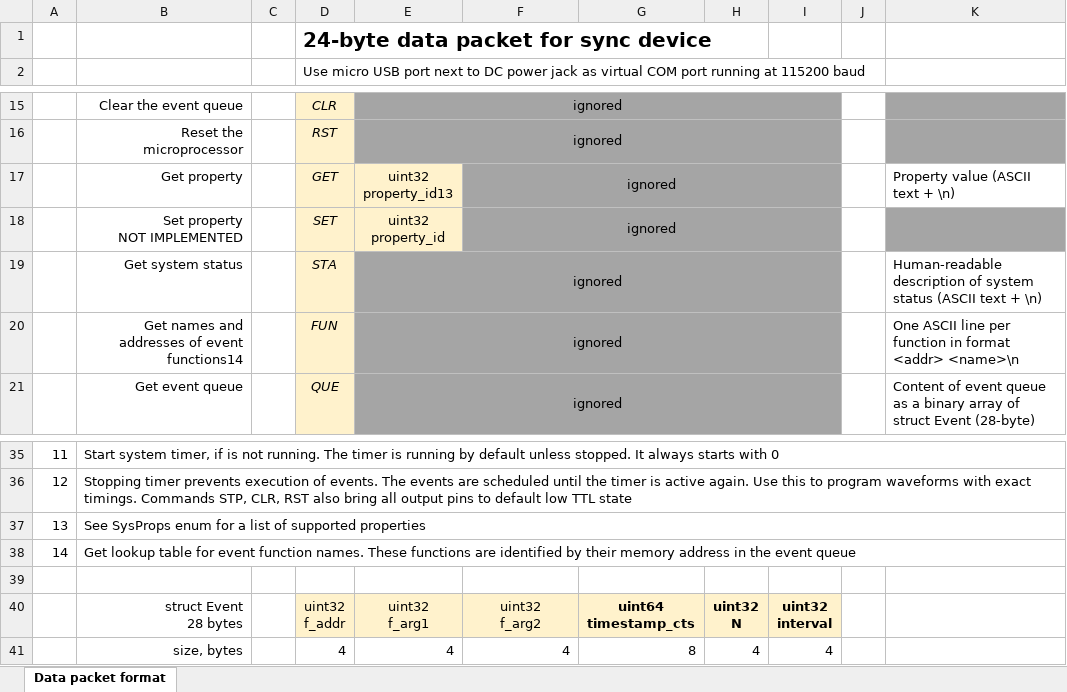
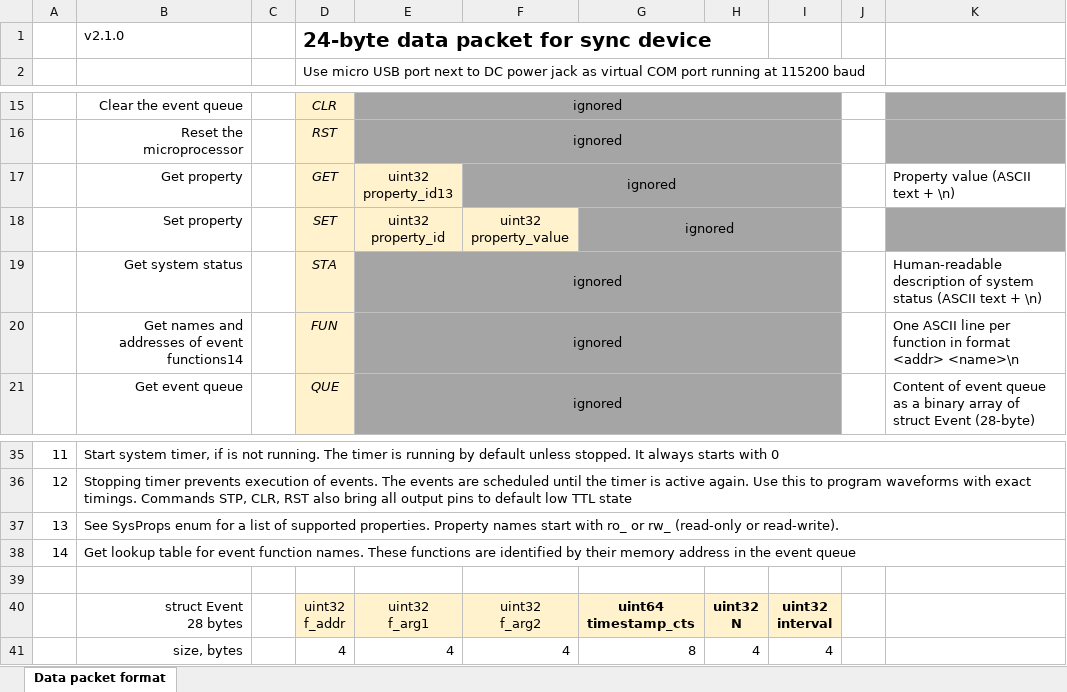
Before and after one commit to stjude-smc/sync_device_32, an Excel workbook: doc/data packet structure.xlsx, sheet Data packet format, drawn as a sheet; only a part is shown, gaps mark what is left out; values as stored, in another font and other column widths than the file's, no borders; removed rows and columns are numbered as before the commit, all else as after; ↵ is a line break in a cell; the diff names each change by its address in the sheet, - before the commit and + after, or states it on an @@ line.

Commit message:
Updated docs

```diff
--- a/doc/data packet structure.xlsx (sheet Data packet format)
+++ b/doc/data packet structure.xlsx (sheet Data packet format)
-B1: (empty)
+B1: v2.1.0
-row 18:  | Set property ↵ NOT IMPLEMENTED |  | SET | uint32 ↵ property_id | ignored
+row 18:  | Set property |  | SET | uint32 ↵ property_id | uint32 ↵ property_value | ignored
-B37: …of supported properties
+B37: …of supported properties. Property names start with ro_ or rw_ (read-only or read-write).
```
